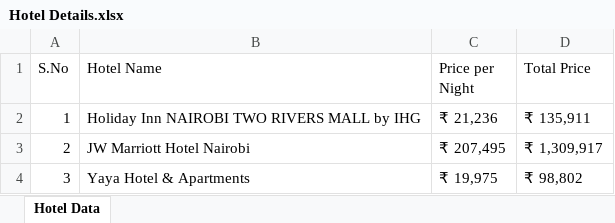
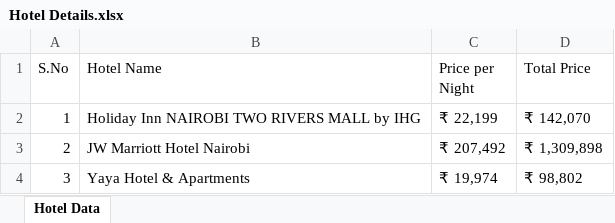
Before and after one commit to saikoushik20/Calculate_Trip_Cost, an Excel workbook: excel-output/Hotel Details.xlsx, sheet Hotel Data, drawn as a sheet; values as stored, in another font and other column widths than the file's, no borders; the diff names each change by its address in the sheet, - before the commit and + after, or states it on an @@ line.

```diff
--- a/excel-output/Hotel Details.xlsx (sheet Hotel Data)
+++ b/excel-output/Hotel Details.xlsx (sheet Hotel Data)
-C2 (Price per Night): ₹ 21,236
+C2 (Price per Night): ₹ 22,199
-D2 (Total Price): ₹ 135,911
+D2 (Total Price): ₹ 142,070
-C3 (Price per Night): ₹ 207,495
+C3 (Price per Night): ₹ 207,492
-D3 (Total Price): ₹ 1,309,917
+D3 (Total Price): ₹ 1,309,898
-C4 (Price per Night): ₹ 19,975
+C4 (Price per Night): ₹ 19,974
```
Also changed, not shown: excel-output/CruiseDetails.xlsx, excel-output/HotelSortedName.xlsx, 5 other files.
